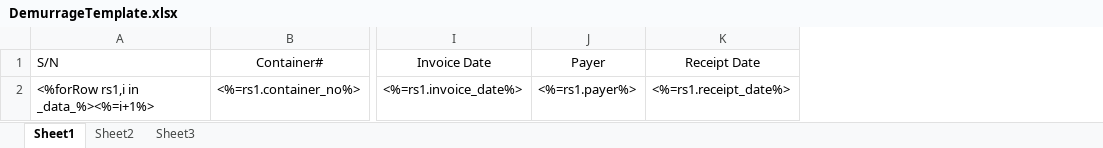
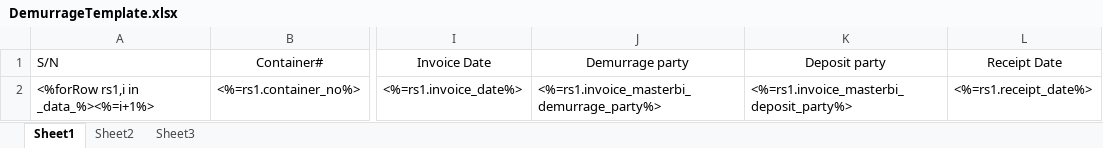
Before and after one commit to LiqunHu/zhongtan-server, an Excel workbook: excelTemplate/DemurrageTemplate.xlsx, sheet Sheet1, drawn as a sheet; only a part is shown, gaps mark what is left out; values as stored, in another font and other column widths than the file's, no borders; removed rows and columns are numbered as before the commit, all else as after; the diff names each change by its address in the sheet, - before the commit and + after, or states it on an @@ line.

```diff
--- a/excelTemplate/DemurrageTemplate.xlsx (sheet Sheet1)
+++ b/excelTemplate/DemurrageTemplate.xlsx (sheet Sheet1)
-column J (Payer), row 2: <%=rs1.payer%>
+column J (Demurrage party), row 2: <%=rs1.invoice_masterbi_demurrage_party%>
+column K (Deposit party), row 2: <%=rs1.invoice_masterbi_deposit_party%>
```
Also changed, not shown: excelTemplate/DemurrageAdminTemplate.xlsx, excelTemplate/OverdueTemplate.xlsx, 6 other files.
